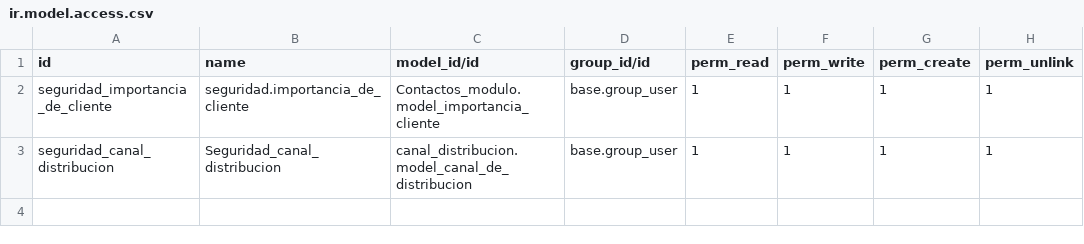
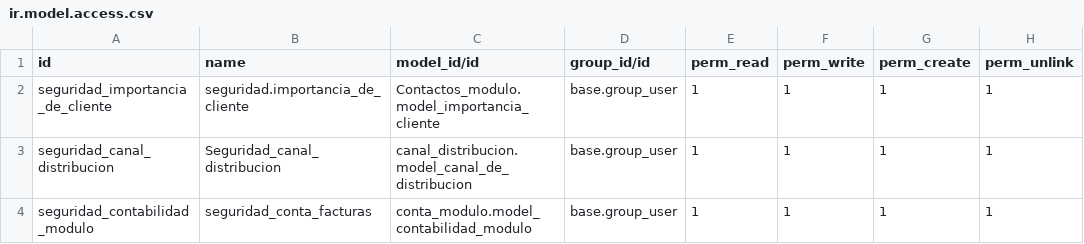
Before and after one commit to memoalvarez/pruebas2, a CSV file: security/security/ir.model.access.csv, drawn as a sheet; the diff names each change by its address in the sheet, - before the commit and + after, or states it on an @@ line.

Commit message:
[ADD]2

```diff
--- a/security/security/ir.model.access.csv
+++ b/security/security/ir.model.access.csv
+row 4: seguridad_contabilidad_modulo | seguridad_conta_facturas | conta_modulo.model_contabilidad_modulo | base.group_user | 1 | 1 | 1 | 1
```
